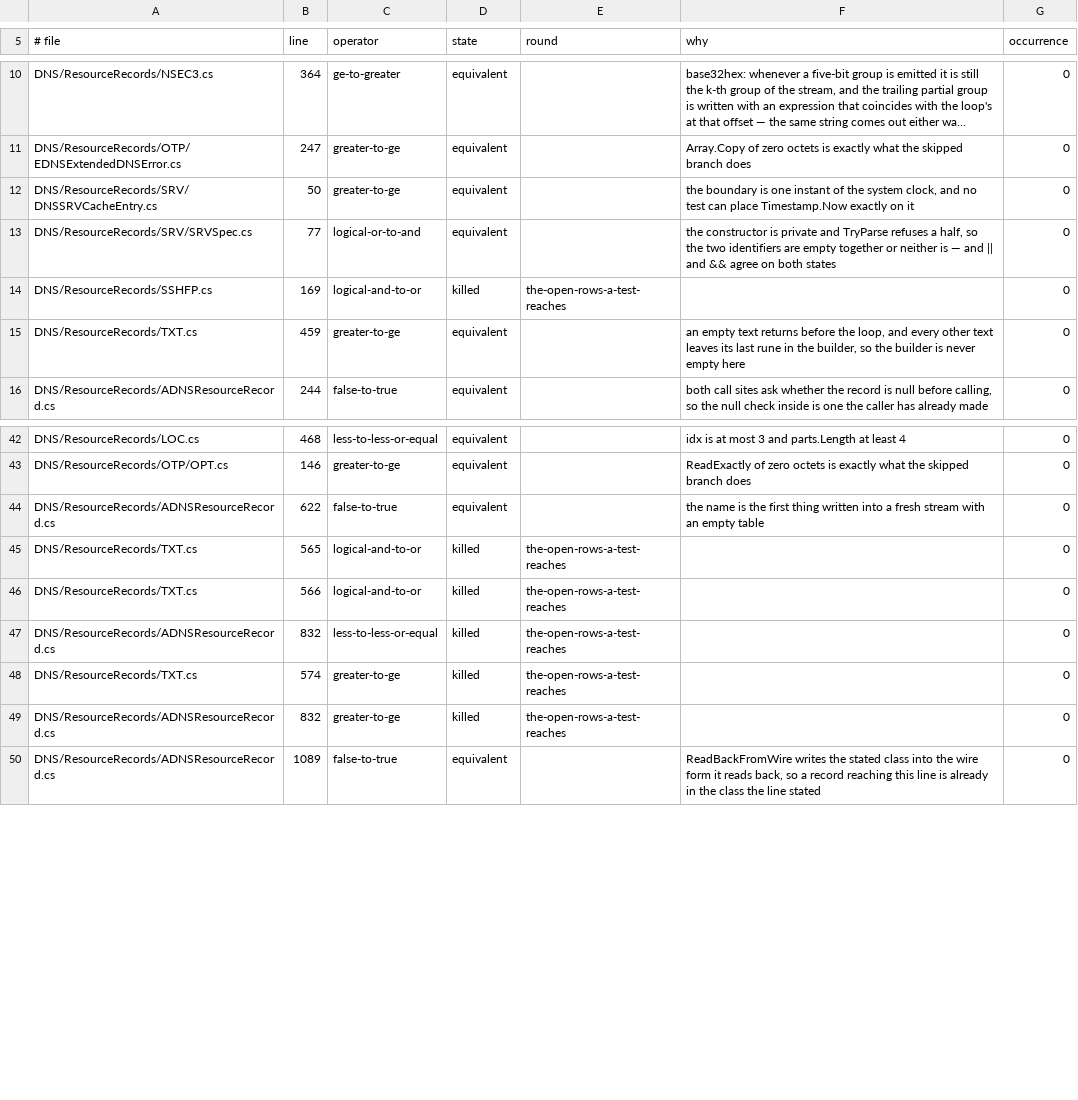
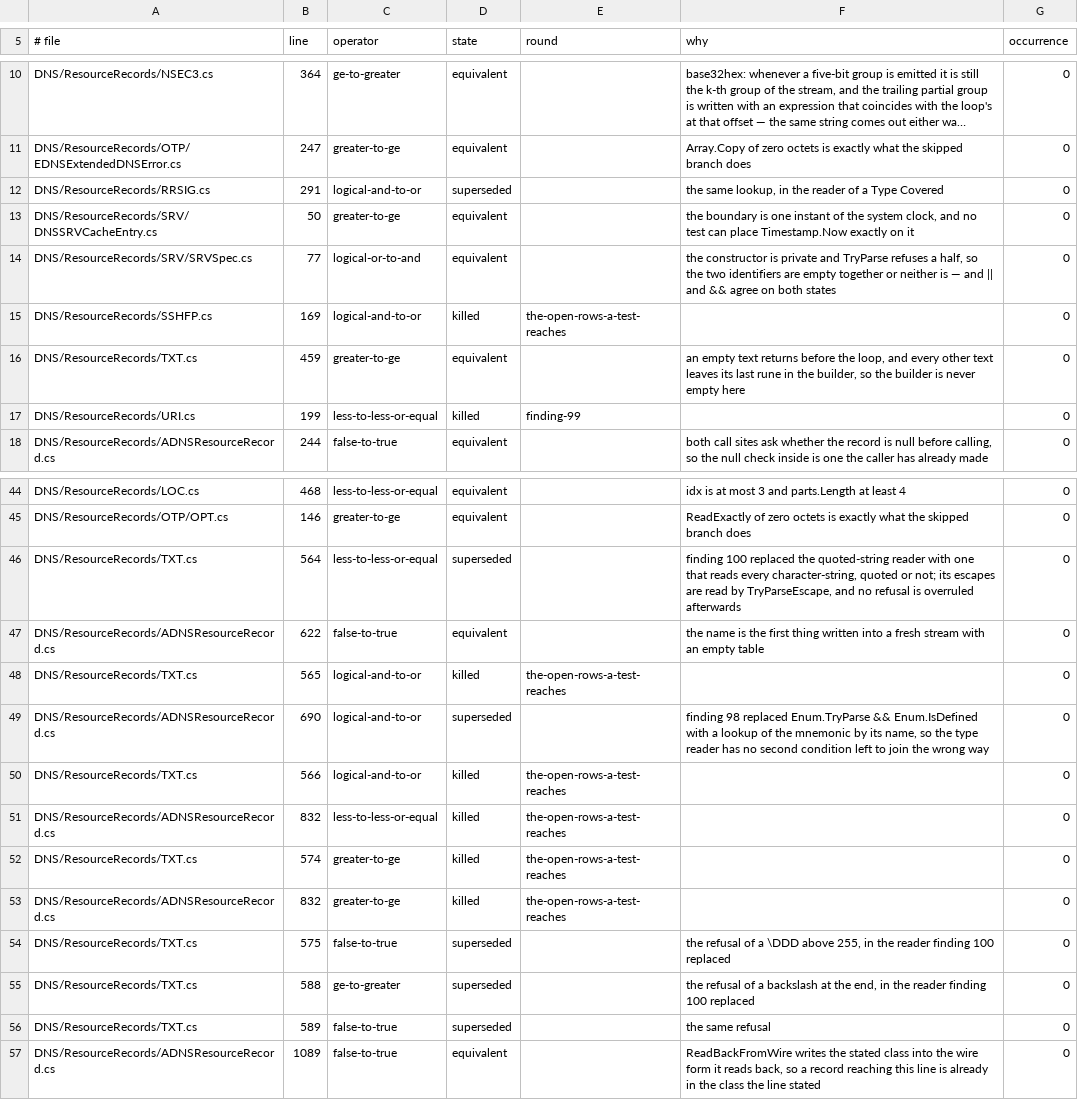
Before and after one commit to Vanaheimr/DNSConformanceTests, a TSV file: build/mutation/results/records-closed.tsv, drawn as a sheet; only a part is shown, gaps mark what is left out; long unchanged cells end in …; the diff names each change by its address in the sheet, - before the commit and + after, or states it on an @@ line.

```diff
--- a/build/mutation/results/records-closed.tsv
+++ b/build/mutation/results/records-closed.tsv
+row 12: DNS/ResourceRecords/RRSIG.cs | 291 | logical-and-to-or | superseded |  | the same lookup, in the reader of a Type Covered | 0
+row 17: DNS/ResourceRecords/URI.cs | 199 | less-to-less-or-equal | killed | finding-99 |  | 0
+row 46: DNS/ResourceRecords/TXT.cs | 564 | less-to-less-or-equal | superseded |  | finding 100 replaced the quoted-string reader with one that reads every character-string, quoted or not; its escapes are read by TryParseEscape, and no refusal is overruled afterwards | 0
+row 49: DNS/ResourceRecords/ADNSResourceRecord.cs | 690 | logical-and-to-or | superseded |  | finding 98 replaced Enum.TryParse && Enum.IsDefined with a lookup of the mnemonic by its name, so the type reader has no second condition left to join the wrong way | 0
+row 54: DNS/ResourceRecords/TXT.cs | 575 | false-to-true | superseded |  | the refusal of a \DDD above 255, in the reader finding 100 replaced | 0
+row 55: DNS/ResourceRecords/TXT.cs | 588 | ge-to-greater | superseded |  | the refusal of a backslash at the end, in the reader finding 100 replaced | 0
+row 56: DNS/ResourceRecords/TXT.cs | 589 | false-to-true | superseded |  | the same refusal | 0
```
Also changed, not shown: 10 other files.
